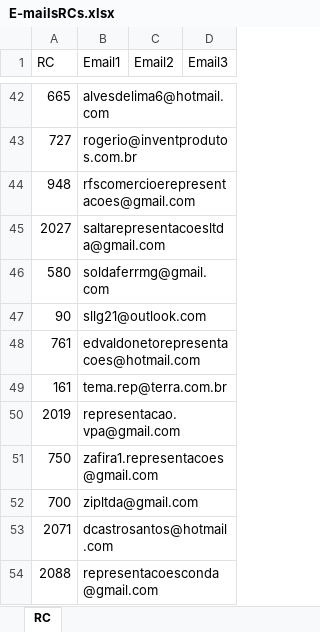
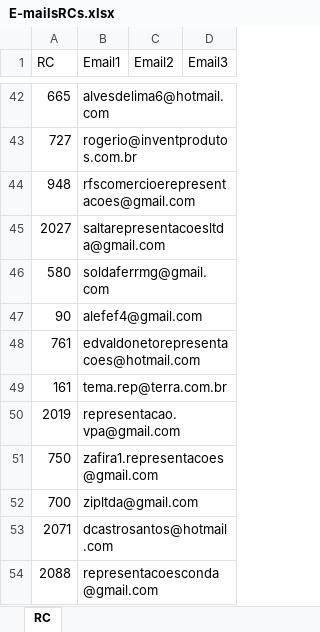
Before and after one commit to Alefe1995/portal-pedidos, an Excel workbook: E-mailsRCs.xlsx, sheet RC, drawn as a sheet; only a part is shown, gaps mark what is left out; values as stored, in another font and other column widths than the file's, no borders; charts and pictures and conditional formats and table styles not drawn; the diff names each change by its address in the sheet, - before the commit and + after, or states it on an @@ line.

Commit message:
Add files via upload

```diff
--- a/E-mailsRCs.xlsx (sheet RC)
+++ b/E-mailsRCs.xlsx (sheet RC)
-B47 (Email1): sllg21@outlook.com
+B47 (Email1): alefef4@gmail.com
```
Also changed, not shown: charts or pictures.
